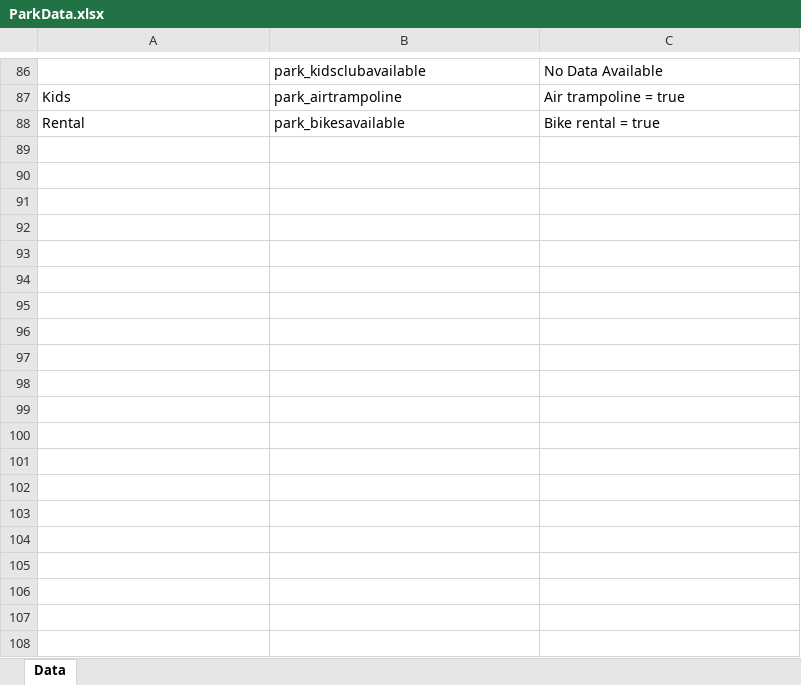
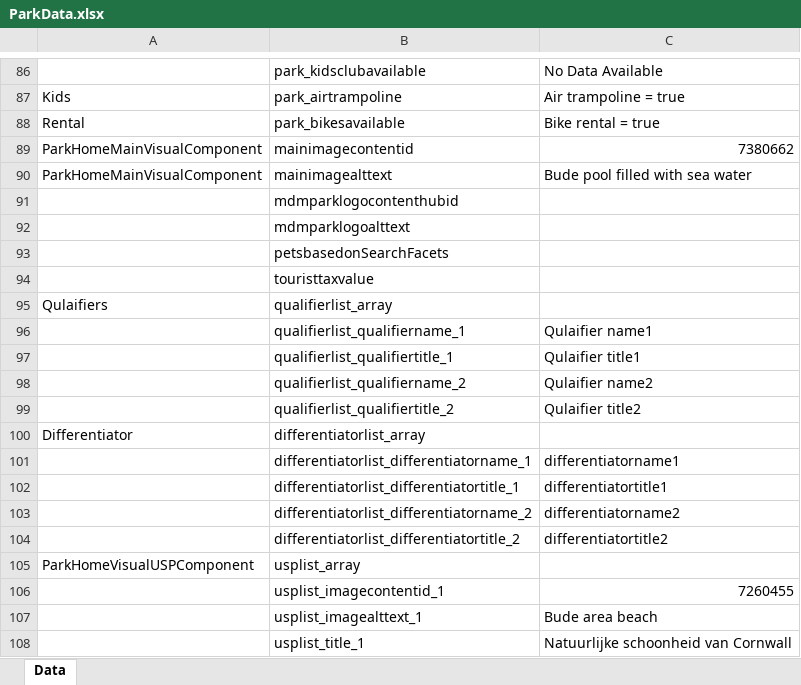
Before and after one commit to nitin-kumar75/content-mig, an Excel workbook: content_extraction/samples/ParkData.xlsx, sheet Data, drawn as a sheet; only a part is shown, gaps mark what is left out; values as stored, in another font and other column widths than the file's, no borders; the diff covers the shown part only; the diff names each change by its address in the sheet, - before the commit and + after, or states it on an @@ line.

```diff
--- a/content_extraction/samples/ParkData.xlsx (sheet Data)
+++ b/content_extraction/samples/ParkData.xlsx (sheet Data)
+row 89: ParkHomeMainVisualComponent | mainimagecontentid | 7380662
+row 90: ParkHomeMainVisualComponent | mainimagealttext | Bude pool filled with sea water
+row 91:  | mdmparklogocontenthubid
+row 92:  | mdmparklogoalttext
+row 93:  | petsbasedonSearchFacets
+row 94:  | touristtaxvalue
+row 95: Qulaifiers | qualifierlist_array
+row 96:  | qualifierlist_qualifiername_1 | Qulaifier name1
+row 97:  | qualifierlist_qualifiertitle_1 | Qulaifier title1
+row 98:  | qualifierlist_qualifiername_2 | Qulaifier name2
+row 99:  | qualifierlist_qualifiertitle_2 | Qulaifier title2
+row 100: Differentiator | differentiatorlist_array
+row 101:  | differentiatorlist_differentiatorname_1 | differentiatorname1
+row 102:  | differentiatorlist_differentiatortitle_1 | differentiatortitle1
+row 103:  | differentiatorlist_differentiatorname_2 | differentiatorname2
+row 104:  | differentiatorlist_differentiatortitle_2 | differentiatortitle2
+row 105: ParkHomeVisualUSPComponent | usplist_array
+row 106:  | usplist_imagecontentid_1 | 7260455
+row 107:  | usplist_imagealttext_1 | Bude area beach
+row 108:  | usplist_title_1 | Natuurlijke schoonheid van Cornwall
```
Also changed, not shown: 75 added rows and 1 edited cell elsewhere in this sheet, content_extraction/Mapped.xlsx, 1 other file.
